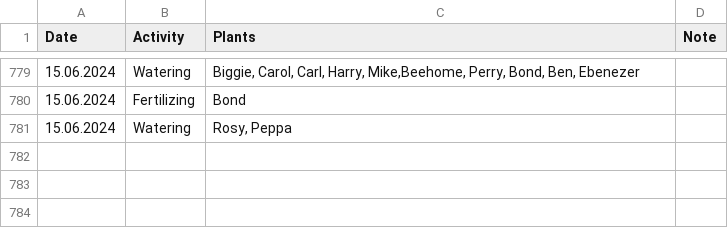
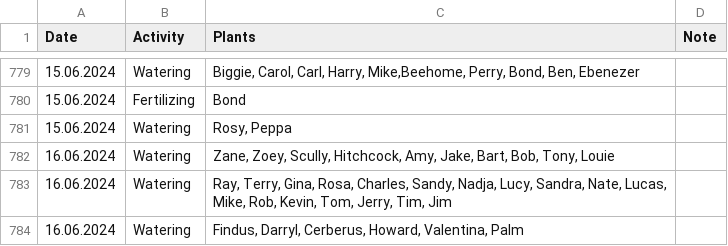
Before and after one commit to MarcoTz/Plants, a CSV file: Logs/Activities.csv, drawn as a sheet; only a part is shown, gaps mark what is left out.

Commit message:
"autocommit16062024"

```diff
--- a/Logs/Activities.csv
+++ b/Logs/Activities.csv
@@ -781 +781,4 @@ Date;Activity;Plants;Note
 15.06.2024;Watering;Rosy, Peppa;
+16.06.2024;Watering;Zane, Zoey, Scully, Hitchcock, Amy, Jake, Bart, Bob, Tony, Louie;
+16.06.2024;Watering;Ray, Terry, Gina, Rosa, Charles, Sandy, Nadja, Lucy, Sandra, Nate, Lucas, Mike, Rob, Kevin, Tom, Jerry, Tim, Jim;
+16.06.2024;Watering;Findus, Darryl, Cerberus, Howard, Valentina, Palm;
```
